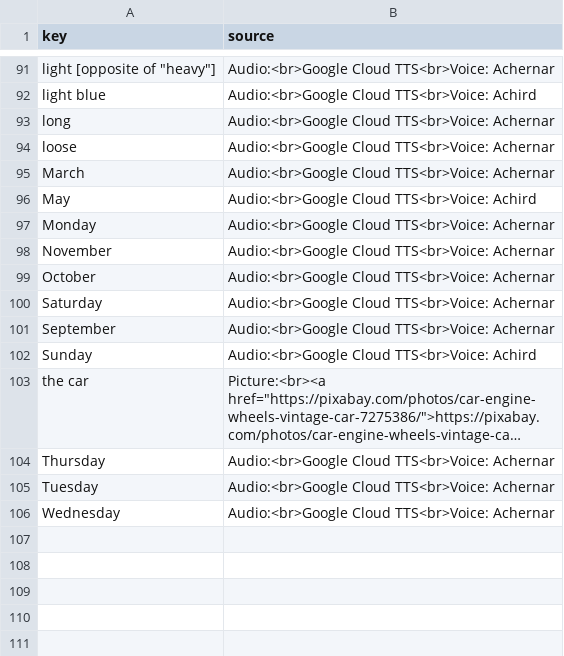
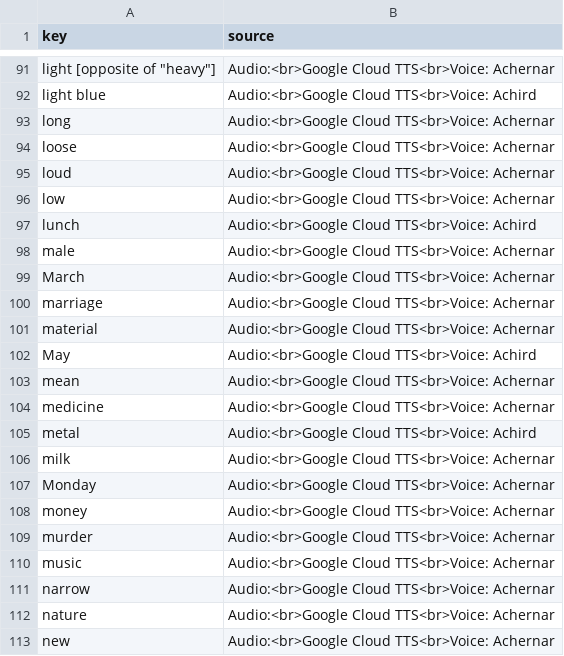
Before and after one commit to ankilangs/ankilangs, a CSV file: src/data/generated/625_words-from-en_us-to-sq_al.csv, drawn as a sheet; only a part is shown, gaps mark what is left out; the shorter side is filled out with more unchanged rows; long unchanged cells end in …; the diff covers the shown part only.

```diff
--- a/src/data/generated/625_words-from-en_us-to-sq_al.csv
+++ b/src/data/generated/625_words-from-en_us-to-sq_al.csv
@@ -94,4 +94,20 @@ long,Audio:<br>Google Cloud TTS<br>Voice: Achernar
 loose,Audio:<br>Google Cloud TTS<br>Voice: Achernar
+loud,Audio:<br>Google Cloud TTS<br>Voice: Achernar
+low,Audio:<br>Google Cloud TTS<br>Voice: Achernar
+lunch,Audio:<br>Google Cloud TTS<br>Voice: Achird
+male,Audio:<br>Google Cloud TTS<br>Voice: Achernar
 March,Audio:<br>Google Cloud TTS<br>Voice: Achernar
+marriage,Audio:<br>Google Cloud TTS<br>Voice: Achernar
+material,Audio:<br>Google Cloud TTS<br>Voice: Achernar
 May,Audio:<br>Google Cloud TTS<br>Voice: Achird
+mean,Audio:<br>Google Cloud TTS<br>Voice: Achernar
+medicine,Audio:<br>Google Cloud TTS<br>Voice: Achernar
+metal,Audio:<br>Google Cloud TTS<br>Voice: Achird
+milk,Audio:<br>Google Cloud TTS<br>Voice: Achernar
 Monday,Audio:<br>Google Cloud TTS<br>Voice: Achernar
+money,Audio:<br>Google Cloud TTS<br>Voice: Achernar
+murder,Audio:<br>Google Cloud TTS<br>Voice: Achernar
+music,Audio:<br>Google Cloud TTS<br>Voice: Achernar
+narrow,Audio:<br>Google Cloud TTS<br>Voice: Achernar
+nature,Audio:<br>Google Cloud TTS<br>Voice: Achernar
+new,Audio:<br>Google Cloud TTS<br>Voice: Achernar
```
Also changed, not shown: 25 added rows elsewhere in this file, src/data/625_words-base-sq_al.csv, 41 other files.
